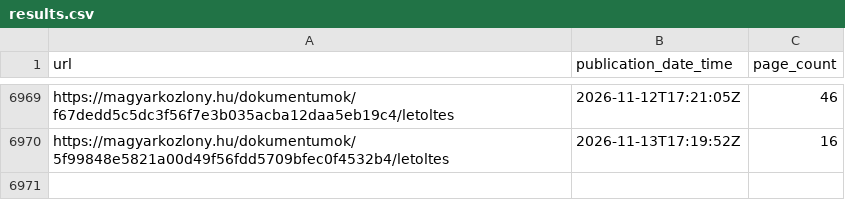
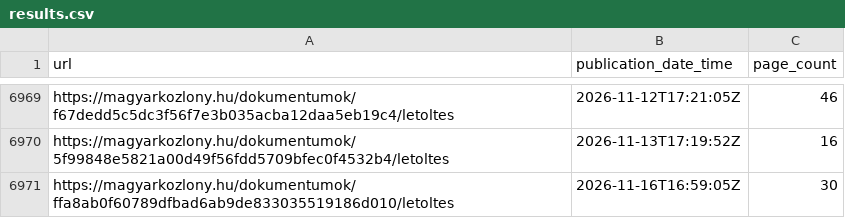
Before and after one commit to MKORTVELYESS/torvenygyar, a CSV file: results.csv, drawn as a sheet; only a part is shown, gaps mark what is left out.

```diff
--- a/results.csv
+++ b/results.csv
@@ -6970 +6970,2 @@ https://magyarkozlony.hu/dokumentumok/f67dedd5c5dc3f56f7e3b035acba12daa5eb19c4/l
 https://magyarkozlony.hu/dokumentumok/5f99848e5821a00d49f56fdd5709bfec0f4532b4/letoltes,2026-11-13T17:19:52Z,16
+https://magyarkozlony.hu/dokumentumok/ffa8ab0f60789dfbad6ab9de833035519186d010/letoltes,2026-11-16T16:59:05Z,30
```
